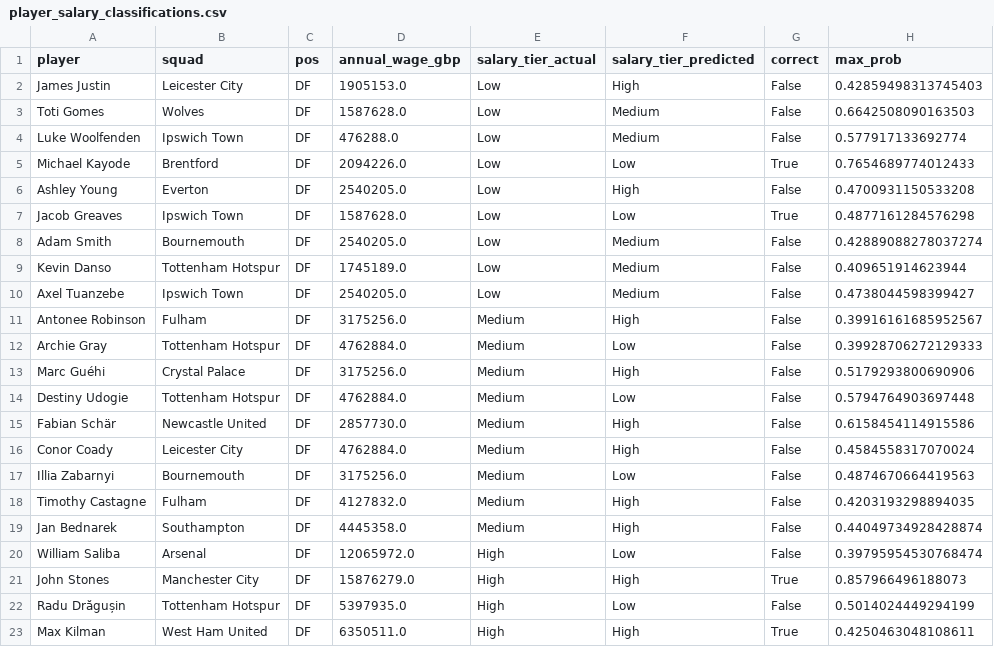
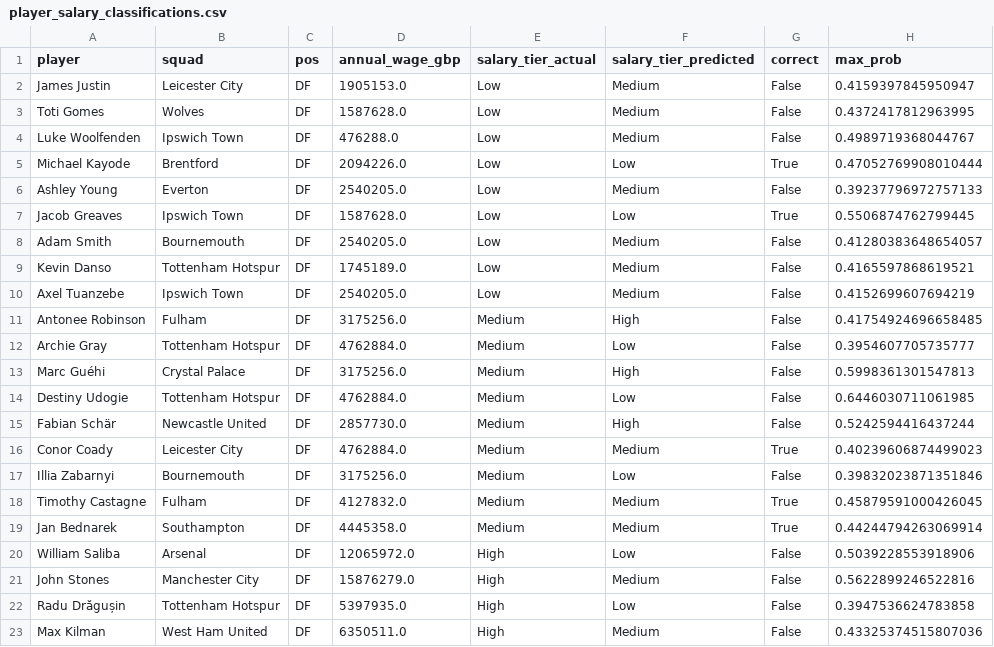
Before and after one commit to collin0613/PremierLeague_ML_Salary_Prediction, a CSV file: output/player_salary_classifications.csv, drawn as a sheet; only a part is shown; the diff covers the shown part only.

Commit message:
Print output for XGBoost being the best model

```diff
--- a/output/player_salary_classifications.csv
+++ b/output/player_salary_classifications.csv
@@ -1,23 +1,23 @@
 player,squad,pos,annual_wage_gbp,salary_tier_actual,salary_tier_predicted,correct,max_prob
-James Justin,Leicester City,DF,1905153.0,Low,High,False,0.42859498313745403
-Toti Gomes,Wolves,DF,1587628.0,Low,Medium,False,0.6642508090163503
-Luke Woolfenden,Ipswich Town,DF,476288.0,Low,Medium,False,0.577917133692774
-Michael Kayode,Brentford,DF,2094226.0,Low,Low,True,0.7654689774012433
-Ashley Young,Everton,DF,2540205.0,Low,High,False,0.4700931150533208
-Jacob Greaves,Ipswich Town,DF,1587628.0,Low,Low,True,0.4877161284576298
-Adam Smith,Bournemouth,DF,2540205.0,Low,Medium,False,0.42889088278037274
-Kevin Danso,Tottenham Hotspur,DF,1745189.0,Low,Medium,False,0.409651914623944
-Axel Tuanzebe,Ipswich Town,DF,2540205.0,Low,Medium,False,0.4738044598399427
-Antonee Robinson,Fulham,DF,3175256.0,Medium,High,False,0.39916161685952567
-Archie Gray,Tottenham Hotspur,DF,4762884.0,Medium,Low,False,0.39928706272129333
-Marc Guéhi,Crystal Palace,DF,3175256.0,Medium,High,False,0.5179293800690906
-Destiny Udogie,Tottenham Hotspur,DF,4762884.0,Medium,Low,False,0.5794764903697448
-Fabian Schär,Newcastle United,DF,2857730.0,Medium,High,False,0.6158454114915586
-Conor Coady,Leicester City,DF,4762884.0,Medium,High,False,0.4584558317070024
-Illia Zabarnyi,Bournemouth,DF,3175256.0,Medium,Low,False,0.4874670664419563
-Timothy Castagne,Fulham,DF,4127832.0,Medium,High,False,0.4203193298894035
-Jan Bednarek,Southampton,DF,4445358.0,Medium,High,False,0.44049734928428874
-William Saliba,Arsenal,DF,12065972.0,High,Low,False,0.39795954530768474
-John Stones,Manchester City,DF,15876279.0,High,High,True,0.857966496188073
-Radu Drăgușin,Tottenham Hotspur,DF,5397935.0,High,Low,False,0.5014024449294199
-Max Kilman,West Ham United,DF,6350511.0,High,High,True,0.4250463048108611
+James Justin,Leicester City,DF,1905153.0,Low,Medium,False,0.4159397845950947
+Toti Gomes,Wolves,DF,1587628.0,Low,Medium,False,0.4372417812963995
+Luke Woolfenden,Ipswich Town,DF,476288.0,Low,Medium,False,0.4989719368044767
+Michael Kayode,Brentford,DF,2094226.0,Low,Low,True,0.47052769908010444
+Ashley Young,Everton,DF,2540205.0,Low,Medium,False,0.39237796972757133
+Jacob Greaves,Ipswich Town,DF,1587628.0,Low,Low,True,0.5506874762799445
+Adam Smith,Bournemouth,DF,2540205.0,Low,Medium,False,0.41280383648654057
+Kevin Danso,Tottenham Hotspur,DF,1745189.0,Low,Medium,False,0.4165597868619521
+Axel Tuanzebe,Ipswich Town,DF,2540205.0,Low,Medium,False,0.4152699607694219
+Antonee Robinson,Fulham,DF,3175256.0,Medium,High,False,0.41754924696658485
+Archie Gray,Tottenham Hotspur,DF,4762884.0,Medium,Low,False,0.3954607705735777
+Marc Guéhi,Crystal Palace,DF,3175256.0,Medium,High,False,0.5998361301547813
+Destiny Udogie,Tottenham Hotspur,DF,4762884.0,Medium,Low,False,0.6446030711061985
+Fabian Schär,Newcastle United,DF,2857730.0,Medium,High,False,0.5242594416437244
+Conor Coady,Leicester City,DF,4762884.0,Medium,Medium,True,0.40239606874499023
+Illia Zabarnyi,Bournemouth,DF,3175256.0,Medium,Low,False,0.39832023871351846
+Timothy Castagne,Fulham,DF,4127832.0,Medium,Medium,True,0.45879591000426045
+Jan Bednarek,Southampton,DF,4445358.0,Medium,Medium,True,0.44244794263069914
+William Saliba,Arsenal,DF,12065972.0,High,Low,False,0.5039228553918906
+John Stones,Manchester City,DF,15876279.0,High,Medium,False,0.5622899246522816
+Radu Drăgușin,Tottenham Hotspur,DF,5397935.0,High,Low,False,0.3947536624783858
+Max Kilman,West Ham United,DF,6350511.0,High,Medium,False,0.43325374515807036
```
Also changed, not shown: 87 edited cells elsewhere in this file, 1 other file.
